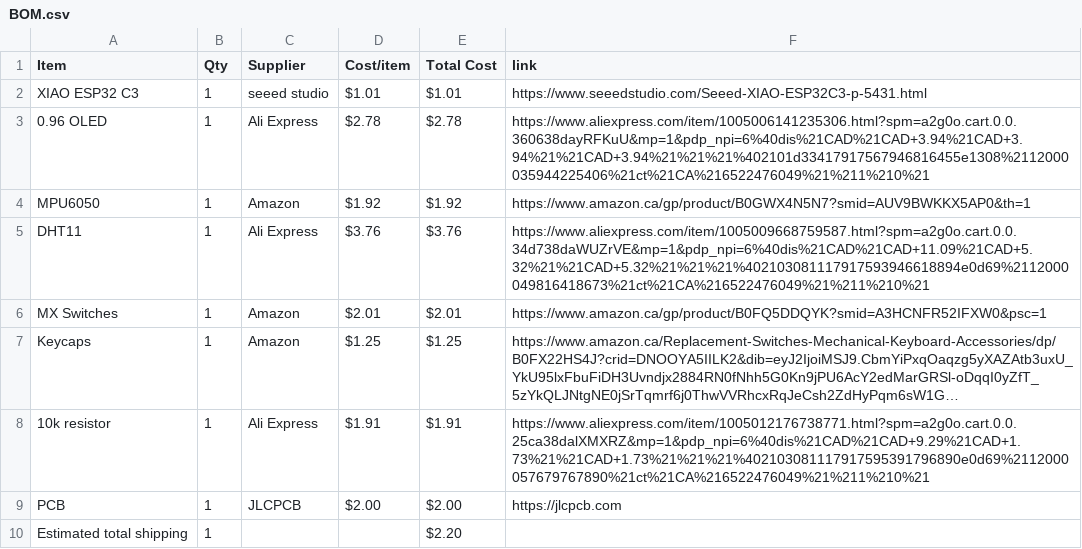
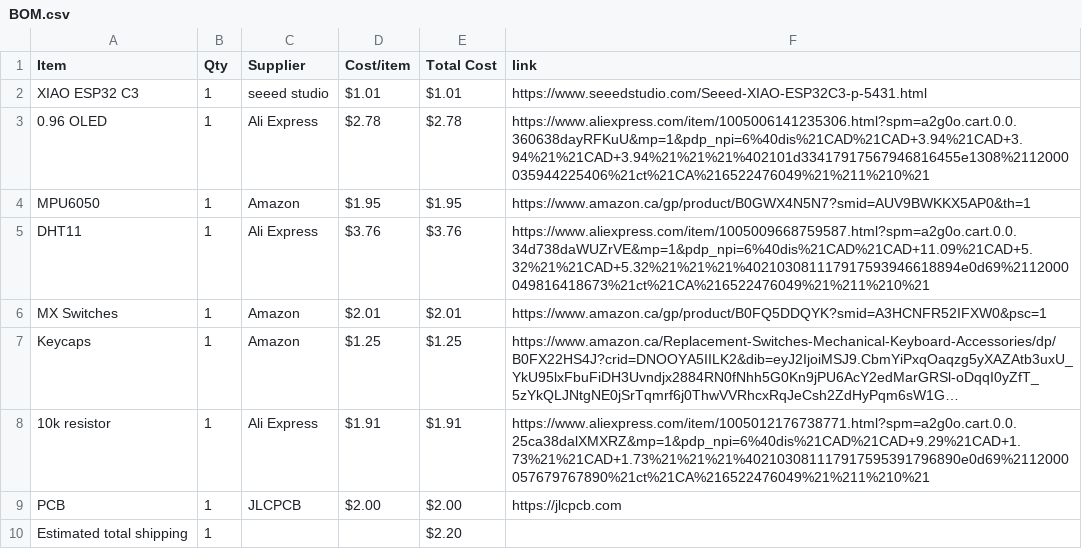
Before and after one commit to anshvirmani31-bit/Starbie, a CSV file: BOM.csv, drawn as a sheet; long unchanged cells end in ….

Commit message:
Sync Starbie from Half Life

```diff
--- a/BOM.csv
+++ b/BOM.csv
@@ -3,3 +3,3 @@ XIAO ESP32 C3,1,seeed studio,$1.01,$1.01,https://www.seeedstudio.com/Seeed-XIAO-
 0.96 OLED,1,Ali Express,$2.78,$2.78,https://www.aliexpress.com/item/1005006141235306.html?spm=a2g0o.cart.0.0.360638dayRFKuU&mp=1&pdp_npi=6%40dis%21CAD%21CAD+3.94%21CAD+3.94%21%21CAD+3.94%21%21%21%402101d33417917567946816455e1308%2112000035944225406%21ct%21CA%216522476049%21%211%210%21
-MPU6050,1,Amazon,$1.92,$1.92,https://www.amazon.ca/gp/product/B0GWX4N5N7?smid=AUV9BWKKX5AP0&th=1
+MPU6050,1,Amazon,$1.95,$1.95,https://www.amazon.ca/gp/product/B0GWX4N5N7?smid=AUV9BWKKX5AP0&th=1
 DHT11,1,Ali Express,$3.76,$3.76,https://www.aliexpress.com/item/1005009668759587.html?spm=a2g0o.cart.0.0.34d738daWUZrVE&mp=1&pdp_npi=6%40dis%21CAD%21CAD+11.09%21CAD+5.32%21%21CAD+5.32%21%21%21%402103081117917593946618894e0d69%2112000049816418673%21ct%21CA%216522476049%21%211%210%21
```
